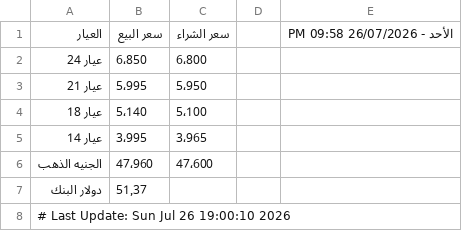
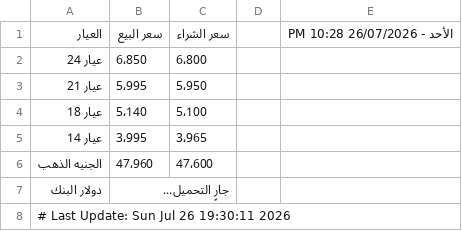
Before and after one commit to abodaapp-hash/-update_gold_prices.py, a CSV file: data/gold_prices.csv, drawn as a sheet.

```diff
--- a/data/gold_prices.csv
+++ b/data/gold_prices.csv
@@ -1,2 +1,2 @@
-العيار,سعر البيع,سعر الشراء,,الأحد - 26/07/2026 09:58 PM
+العيار,سعر البيع,سعر الشراء,,الأحد - 26/07/2026 10:28 PM
 عيار 24,6٬850,6٬800,,
@@ -6,3 +6,3 @@
 الجنيه الذهب,47٬960,47٬600,,
-دولار البنك,51٫37,,,
-# Last Update: Sun Jul 26 19:00:10 2026
+دولار البنك,جارٍ التحميل...,,,
+# Last Update: Sun Jul 26 19:30:11 2026
```
